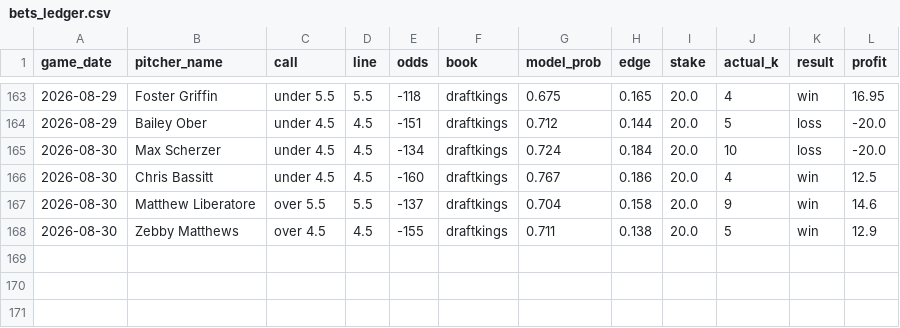
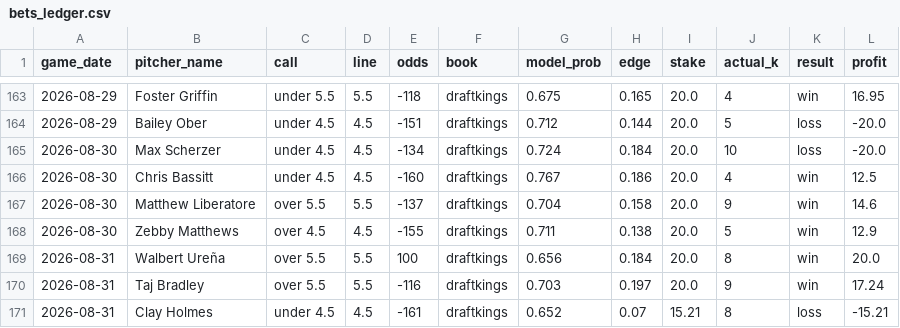
Before and after one commit to Tejas356/strikeout_predictor, a CSV file: reports/bets_ledger.csv, drawn as a sheet; only a part is shown, gaps mark what is left out; the diff names each change by its address in the sheet, - before the commit and + after, or states it on an @@ line.

```diff
--- a/reports/bets_ledger.csv
+++ b/reports/bets_ledger.csv
+row 169: 2026-08-31 | Walbert Ureña | over 5.5 | 5.5 | 100 | draftkings | 0.656 | 0.184 | 20.0 | 8 | win | 20.0
+row 170: 2026-08-31 | Taj Bradley | over 5.5 | 5.5 | -116 | draftkings | 0.703 | 0.197 | 20.0 | 9 | win | 17.24
+row 171: 2026-08-31 | Clay Holmes | under 4.5 | 4.5 | -161 | draftkings | 0.652 | 0.07 | 15.21 | 8 | loss | -15.21
```
Also changed, not shown: 2 other files.
